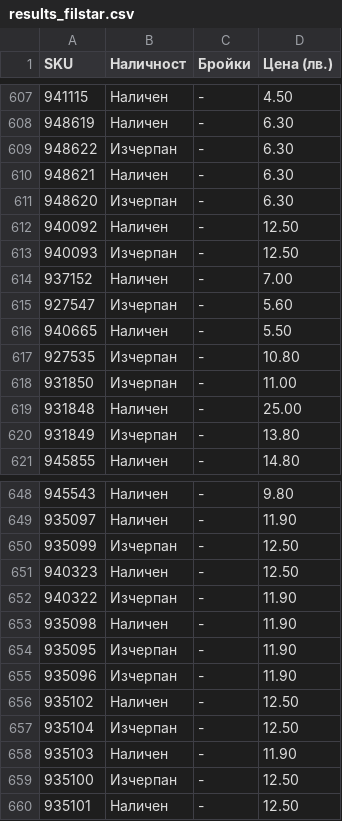
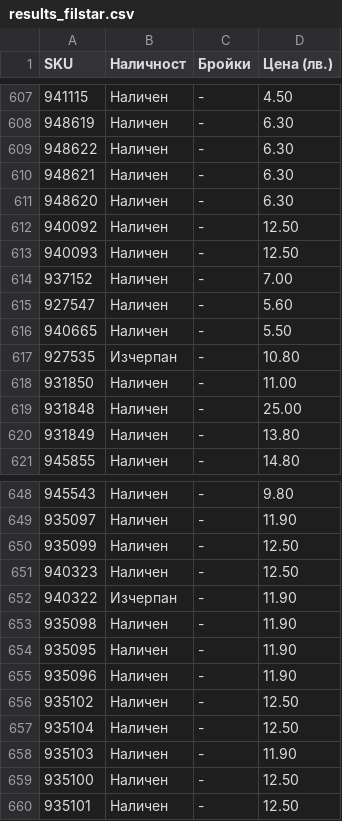
Before and after one commit to vladi1199/proba5, a CSV file: proba5/results_filstar.csv, drawn as a sheet; only a part is shown, gaps mark what is left out; the diff covers the shown part only.

```diff
--- a/proba5/results_filstar.csv
+++ b/proba5/results_filstar.csv
@@ -608,14 +608,14 @@ SKU,Наличност,Бройки,Цена (лв.)
 948619,Наличен,-,6.30
-948622,Изчерпан,-,6.30
+948622,Наличен,-,6.30
 948621,Наличен,-,6.30
-948620,Изчерпан,-,6.30
+948620,Наличен,-,6.30
 940092,Наличен,-,12.50
-940093,Изчерпан,-,12.50
+940093,Наличен,-,12.50
 937152,Наличен,-,7.00
-927547,Изчерпан,-,5.60
+927547,Наличен,-,5.60
 940665,Наличен,-,5.50
 927535,Изчерпан,-,10.80
-931850,Изчерпан,-,11.00
+931850,Наличен,-,11.00
 931848,Наличен,-,25.00
-931849,Изчерпан,-,13.80
+931849,Наличен,-,13.80
 945855,Наличен,-,14.80
@@ -649,3 +649,3 @@ SKU,Наличност,Бройки,Цена (лв.)
 935097,Наличен,-,11.90
-935099,Изчерпан,-,12.50
+935099,Наличен,-,12.50
 940323,Наличен,-,12.50
@@ -653,8 +653,8 @@ SKU,Наличност,Бройки,Цена (лв.)
 935098,Наличен,-,11.90
-935095,Изчерпан,-,11.90
-935096,Изчерпан,-,11.90
+935095,Наличен,-,11.90
+935096,Наличен,-,11.90
 935102,Наличен,-,12.50
-935104,Изчерпан,-,12.50
+935104,Наличен,-,12.50
 935103,Наличен,-,11.90
-935100,Изчерпан,-,12.50
+935100,Наличен,-,12.50
 935101,Наличен,-,12.50
```
Also changed, not shown: 9 edited cells elsewhere in this file, 37 other files.
